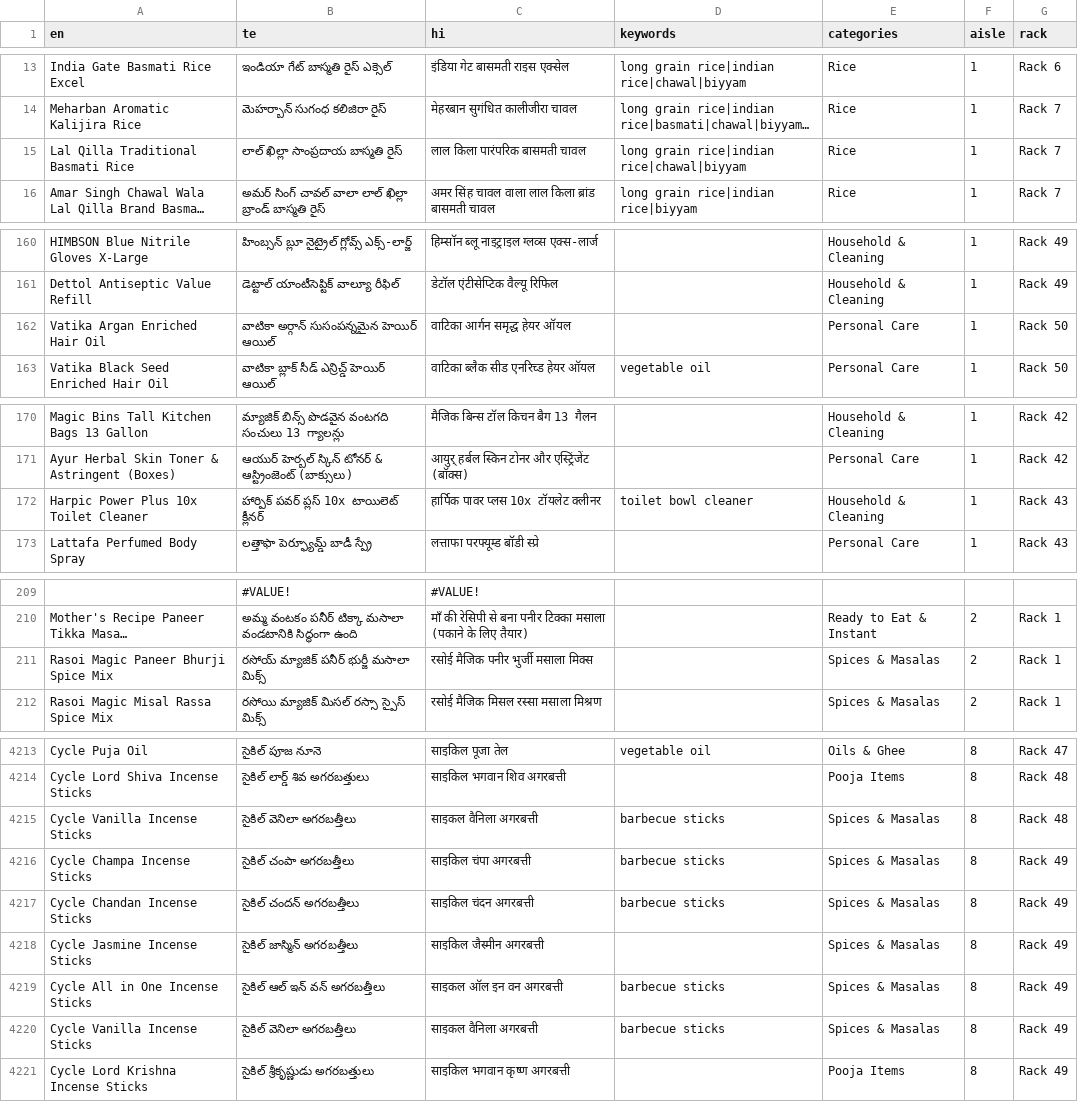
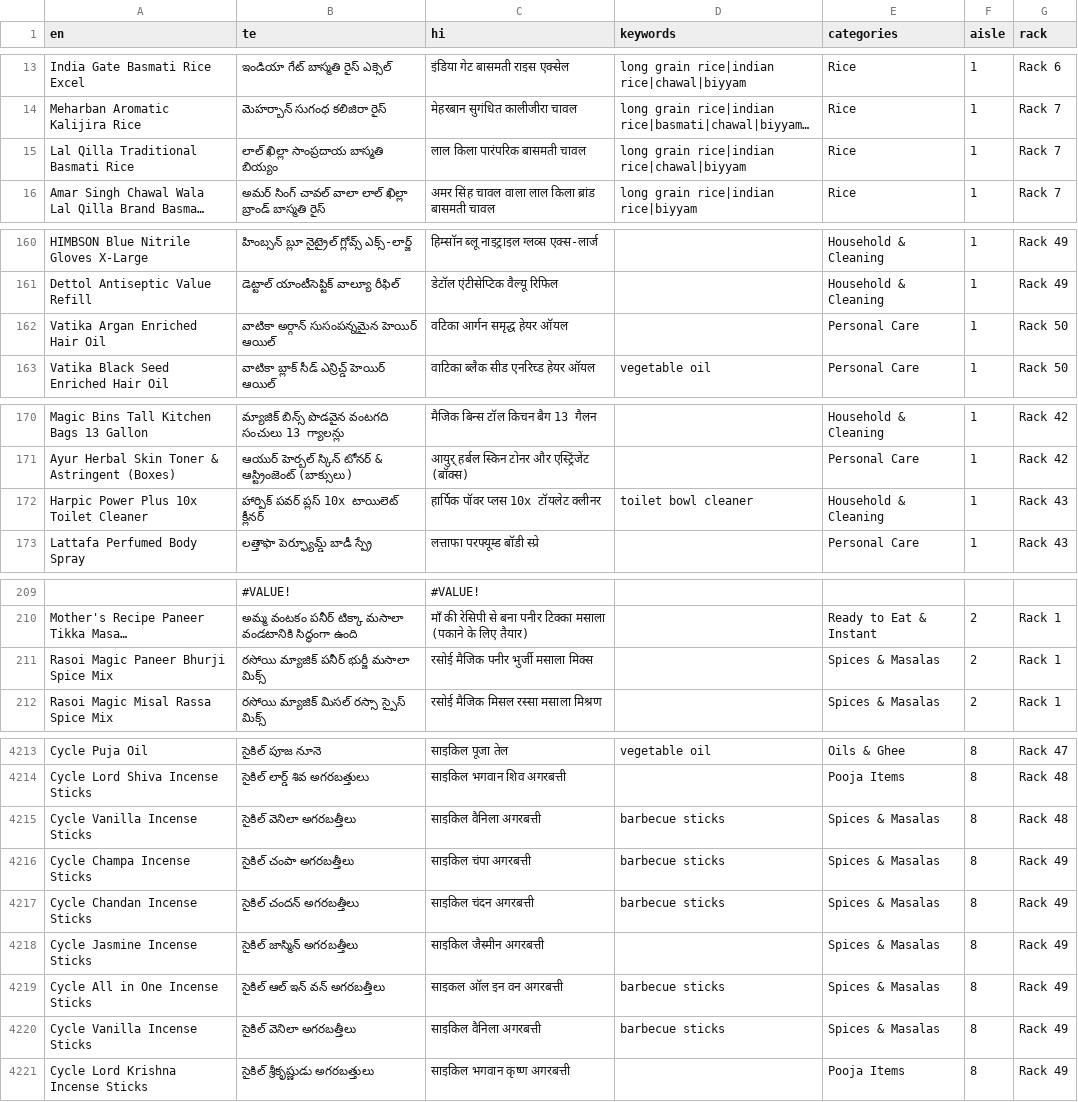
Before and after one commit to vajrang-b/bharatbazar, a CSV file: docs/json/product_data.csv, drawn as a sheet; only a part is shown, gaps mark what is left out; long unchanged cells end in …; the diff covers the shown part only; the diff names each change by its address in the sheet, - before the commit and + after, or states it on an @@ line.

```diff
--- a/docs/json/product_data.csv
+++ b/docs/json/product_data.csv
-B15 (te): లాల్ ఖిల్లా సాంప్రదాయ బాస్మతి రైస్
+B15 (te): లాల్ ఖిల్లా సాంప్రదాయ బాస్మతి బియ్యం
-C162 (hi): वाटिका आर्गन समृद्ध हेयर ऑयल
+C162 (hi): वटिका आर्गन समृद्ध हेयर ऑयल
-C172 (hi): हार्पिक पावर प्लस 10x टॉयलेट क्लीनर
+C172 (hi): हार्पिक पॉवर प्लस 10x टॉयलेट क्लीनर
-B211 (te): రసోయ్ మ్యాజిక్ పనీర్ భుర్జీ మసాలా మిక్స్
+B211 (te): రసోయి మ్యాజిక్ పనీర్ భుర్జీ మసాలా మిక్స్
-C4215 (hi): साइकल वैनिला अगरबत्ती
+C4215 (hi): साइकिल वैनिला अगरबत्ती
-C4220 (hi): साइकल वैनिला अगरबत्ती
+C4220 (hi): साइकिल वैनिला अगरबत्ती
```
Also changed, not shown: 57 edited cells elsewhere in this file.
